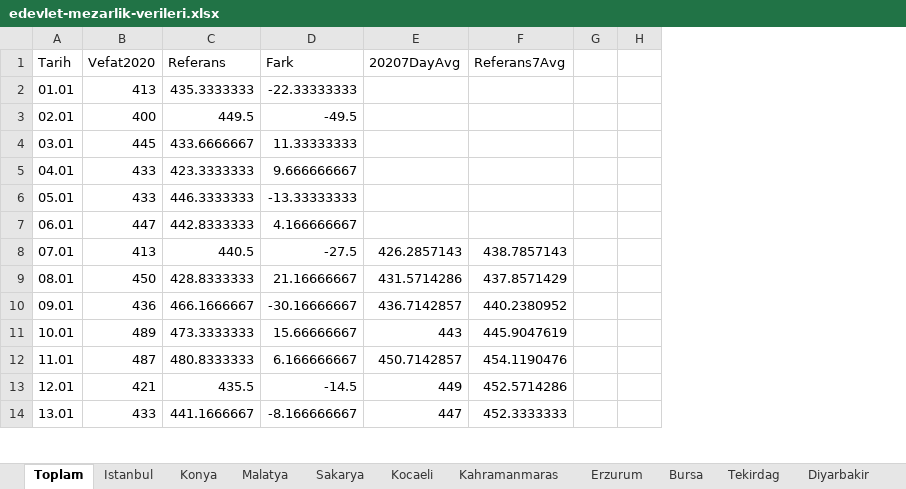
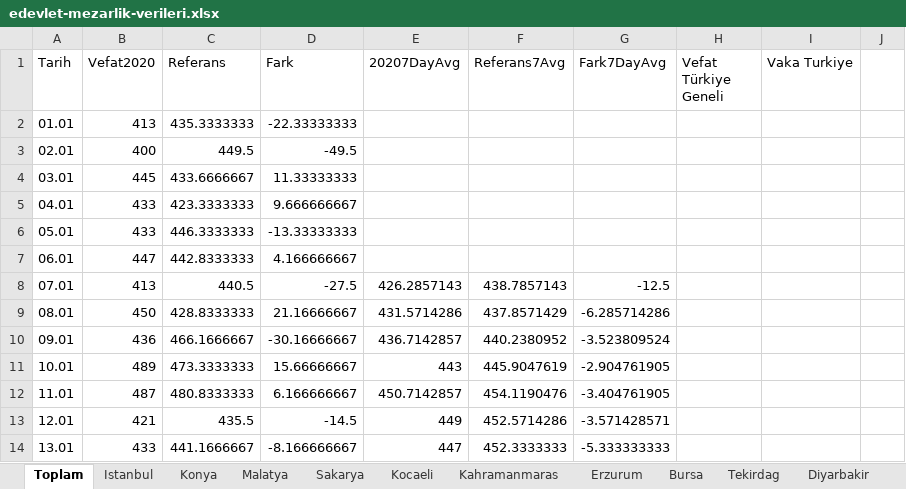
Before and after one commit to kuzdogan/edevlet-mezarlik-verileri, an Excel workbook: edevlet-mezarlik-verileri.xlsx, sheet Toplam, drawn as a sheet; only a part is shown; values as stored, in another font and other column widths than the file's, no borders; charts and pictures and table styles not drawn; removed rows and columns are numbered as before the commit, all else as after; the diff names each change by its address in the sheet, - before the commit and + after, or states it on an @@ line.

Commit message:
Fark ve resmi ölüm karşılaştırmalı Excel

```diff
--- a/edevlet-mezarlik-verileri.xlsx (sheet Toplam)
+++ b/edevlet-mezarlik-verileri.xlsx (sheet Toplam)
-column G, empty
+column G (Fark7DayAvg), rows 8-14: -12.5 | -6.285714286 | -3.523809524 | -2.904761905 | -3.404761905 | -3.571428571 | -5.333333333
+column H (Vefat Türkiye Geneli), empty
+column I (Vaka Turkiye), empty
```
Also changed, not shown: charts or pictures.
